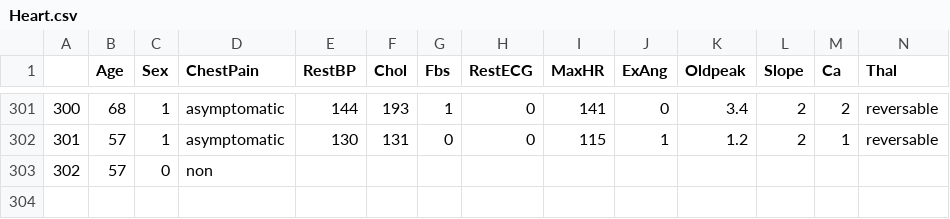
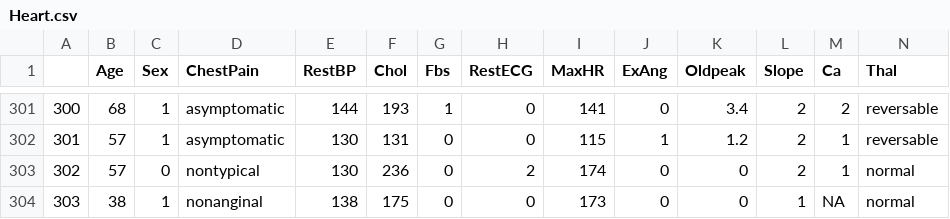
Before and after one commit to qonv/Instruments, a CSV file: data/Heart.csv, drawn as a sheet; only a part is shown, gaps mark what is left out; removed rows and columns are numbered as before the commit, all else as after; rows hold the shown columns only; the diff names each change by its address in the sheet, - before the commit and + after, or states it on an @@ line.

```diff
--- a/data/Heart.csv
+++ b/data/Heart.csv
-row 303: 302 | 57 | 0 | non
+row 303: 302 | 57 | 0 | nontypical | 130 | 236 | 0 | 2 | 174 | 0 | 0 | 2 | 1 | normal
+row 304: 303 | 38 | 1 | nonanginal | 138 | 175 | 0 | 0 | 173 | 0 | 0 | 1 | NA | normal
```
Also changed, not shown: 2 other files.
